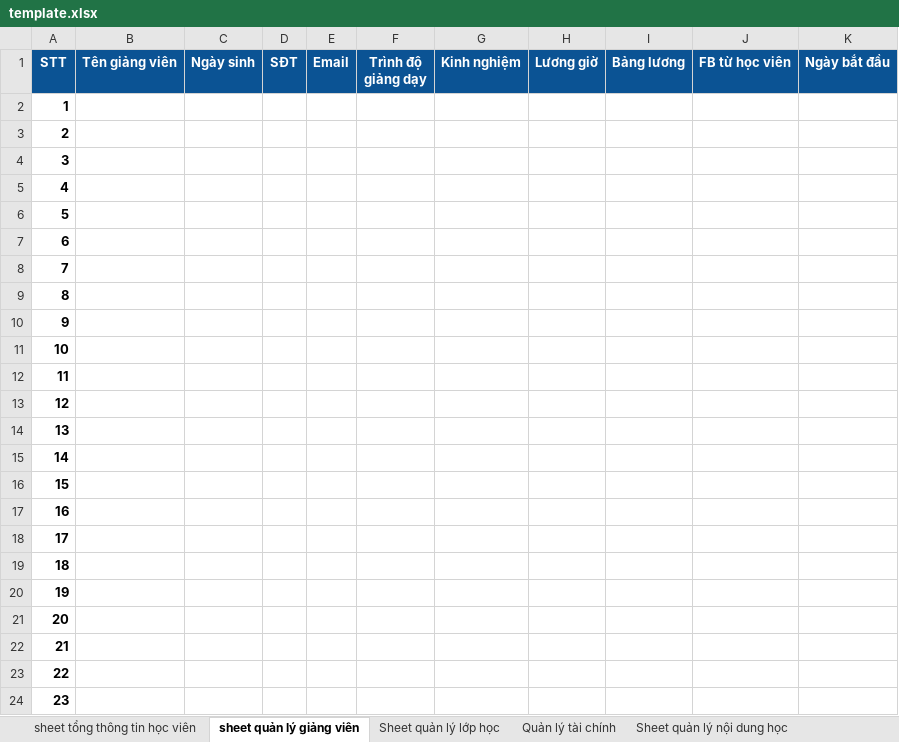
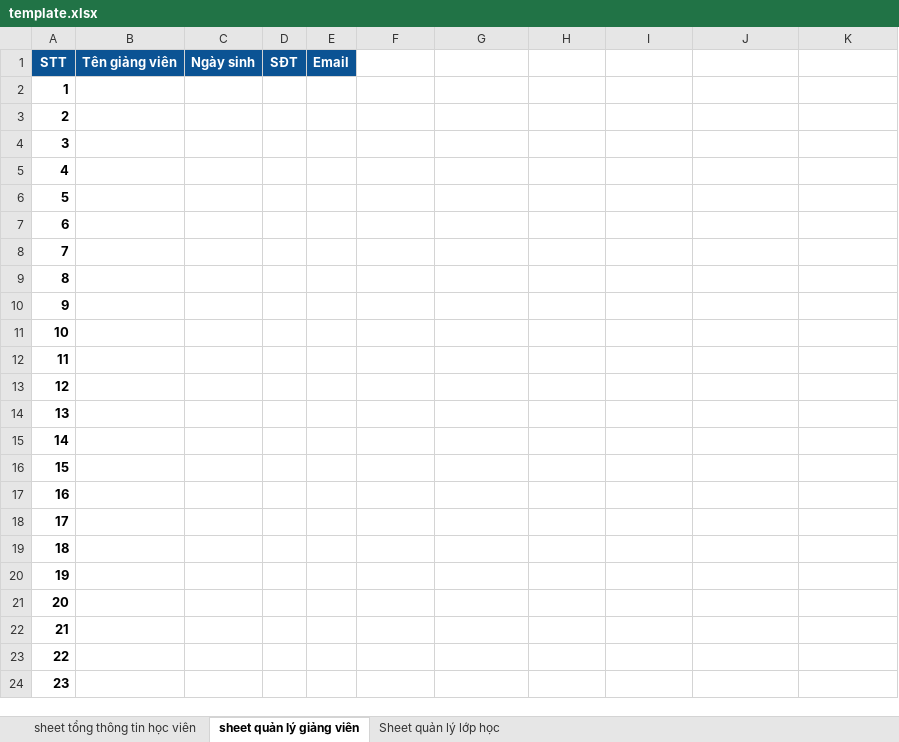
Before and after one commit to ThuyetTVHE186110/satori-learning-support-application-backend, an Excel workbook: modules/user/src/main/resources/templates/template.xlsx, sheet sheet quản lý giảng viên, drawn as a sheet; values as stored, in another font and other column widths than the file's, no borders; the diff names each change by its address in the sheet, - before the commit and + after, or states it on an @@ line.

```diff
--- a/modules/user/src/main/resources/templates/template.xlsx (sheet sheet quản lý giảng viên)
+++ b/modules/user/src/main/resources/templates/template.xlsx (sheet sheet quản lý giảng viên)
-sheet tab: Quản lý tài chính
-sheet tab: Sheet quản lý nội dung học
-F1: Trình độ giảng dạy
+F1: (empty)
-F1:K1 fill: #0B5394
+F1:K1 fill: none
-G1: Kinh nghiệm
+G1: (empty)
-H1: Lương giờ
+H1: (empty)
-I1: Bảng lương
+I1: (empty)
-J1: FB từ học viên
+J1: (empty)
-K1: Ngày bắt đầu
+K1: (empty)
```
Also changed, not shown: sheet sheet tổng thông tin học viên, sheet Sheet quản lý lớp học, other sheet tabs, modules/class/src/main/resources/template/template.xlsx, 3 other files.
